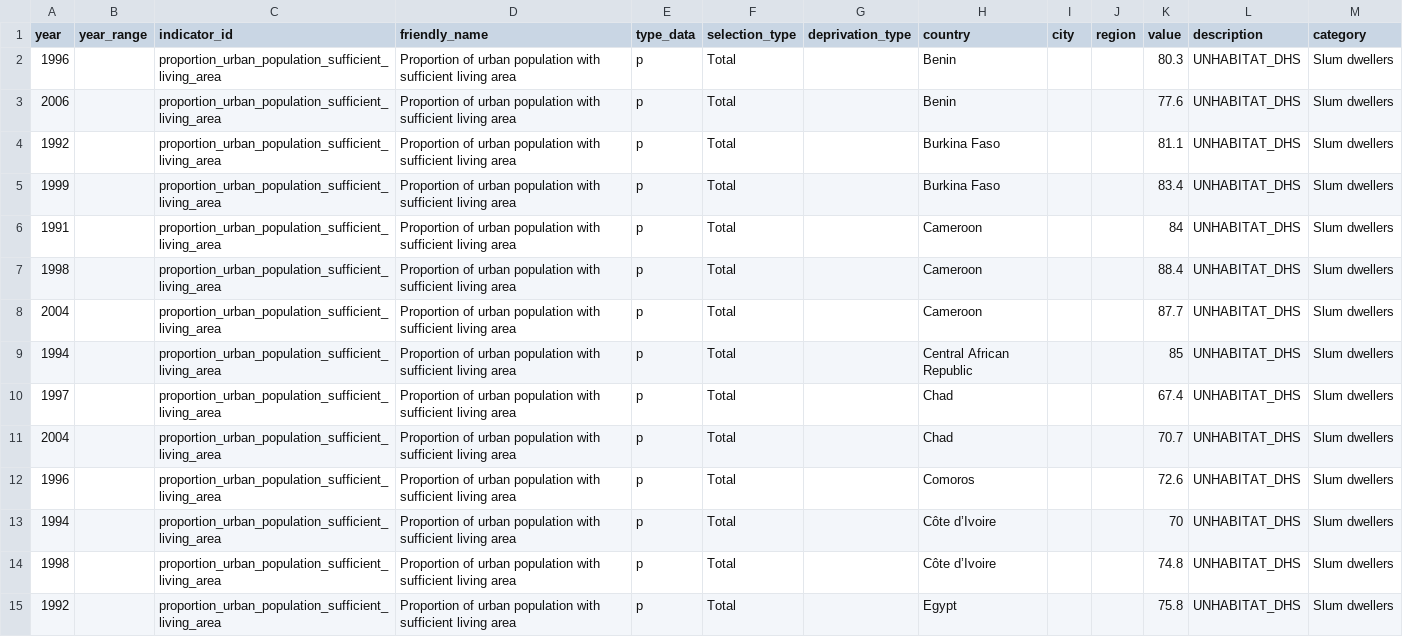
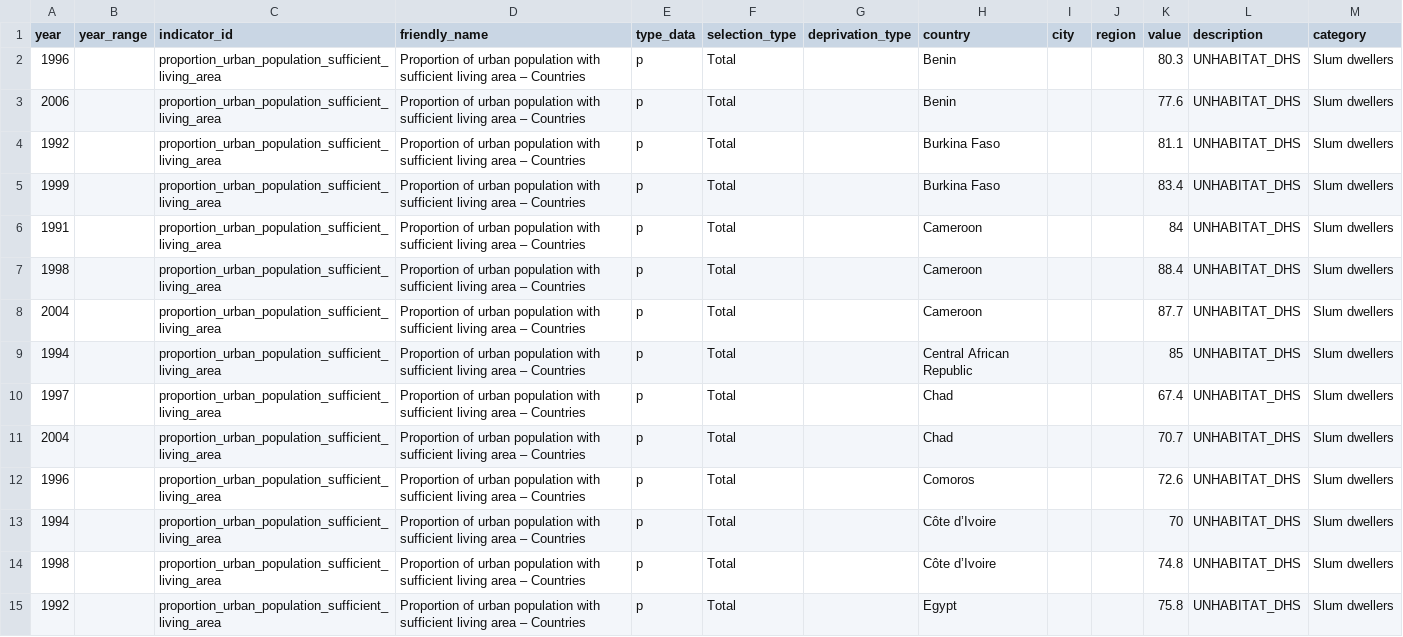
Before and after one commit to zimmerman-team/IATI.cloud, a CSV file: OIPA/indicator/indicator_data_unhabitat_numbers/proportion_urban_population_sufficient_living_area_countries_GUO.csv, drawn as a sheet; only a part is shown; the diff covers the shown part only.

Commit message:
fix indicator names, fix flaws in json data backups, fix csv for activity-list

```diff
--- a/OIPA/indicator/indicator_data_unhabitat_numbers/proportion_urban_population_sufficient_living_area_countries_GUO.csv
+++ b/OIPA/indicator/indicator_data_unhabitat_numbers/proportion_urban_population_sufficient_living_area_countries_GUO.csv
@@ -2,14 +2,14 @@ year;year_range;indicator_id;friendly_name;type_data;selection_type;deprivation_
-1996;;proportion_urban_population_sufficient_living_area;Proportion of urban population with sufficient living area;p;Total;;Benin;;;80.3;UNHABITAT_DHS;Slum dwellers
-2006;;proportion_urban_population_sufficient_living_area;Proportion of urban population with sufficient living area;p;Total;;Benin;;;77.6;UNHABITAT_DHS;Slum dwellers
-1992;;proportion_urban_population_sufficient_living_area;Proportion of urban population with sufficient living area;p;Total;;Burkina Faso;;;81.1;UNHABITAT_DHS;Slum dwellers
-1999;;proportion_urban_population_sufficient_living_area;Proportion of urban population with sufficient living area;p;Total;;Burkina Faso;;;83.4;UNHABITAT_DHS;Slum dwellers
-1991;;proportion_urban_population_sufficient_living_area;Proportion of urban population with sufficient living area;p;Total;;Cameroon;;;84;UNHABITAT_DHS;Slum dwellers
-1998;;proportion_urban_population_sufficient_living_area;Proportion of urban population with sufficient living area;p;Total;;Cameroon;;;88.4;UNHABITAT_DHS;Slum dwellers
-2004;;proportion_urban_population_sufficient_living_area;Proportion of urban population with sufficient living area;p;Total;;Cameroon;;;87.7;UNHABITAT_DHS;Slum dwellers
-1994;;proportion_urban_population_sufficient_living_area;Proportion of urban population with sufficient living area;p;Total;;Central African Republic;;;85;UNHABITAT_DHS;Slum dwellers
-1997;;proportion_urban_population_sufficient_living_area;Proportion of urban population with sufficient living area;p;Total;;Chad;;;67.4;UNHABITAT_DHS;Slum dwellers
-2004;;proportion_urban_population_sufficient_living_area;Proportion of urban population with sufficient living area;p;Total;;Chad;;;70.7;UNHABITAT_DHS;Slum dwellers
-1996;;proportion_urban_population_sufficient_living_area;Proportion of urban population with sufficient living area;p;Total;;Comoros;;;72.6;UNHABITAT_DHS;Slum dwellers
-1994;;proportion_urban_population_sufficient_living_area;Proportion of urban population with sufficient living area;p;Total;;Côte d’Ivoire;;;70;UNHABITAT_DHS;Slum dwellers
-1998;;proportion_urban_population_sufficient_living_area;Proportion of urban population with sufficient living area;p;Total;;Côte d’Ivoire;;;74.8;UNHABITAT_DHS;Slum dwellers
-1992;;proportion_urban_population_sufficient_living_area;Proportion of urban population with sufficient living area;p;Total;;Egypt;;;75.8;UNHABITAT_DHS;Slum dwellers
+1996;;"proportion_urban_population_sufficient_living_area";"Proportion of urban population with sufficient living area – Countries";"p";"Total";;"Benin";;;"80.3";"UNHABITAT_DHS";"Slum dwellers"
+2006;;"proportion_urban_population_sufficient_living_area";"Proportion of urban population with sufficient living area – Countries";"p";"Total";;"Benin";;;"77.6";"UNHABITAT_DHS";"Slum dwellers"
+1992;;"proportion_urban_population_sufficient_living_area";"Proportion of urban population with sufficient living area – Countries";"p";"Total";;"Burkina Faso";;;"81.1";"UNHABITAT_DHS";"Slum dwellers"
+1999;;"proportion_urban_population_sufficient_living_area";"Proportion of urban population with sufficient living area – Countries";"p";"Total";;"Burkina Faso";;;"83.4";"UNHABITAT_DHS";"Slum dwellers"
+1991;;"proportion_urban_population_sufficient_living_area";"Proportion of urban population with sufficient living area – Countries";"p";"Total";;"Cameroon";;;84;"UNHABITAT_DHS";"Slum dwellers"
+1998;;"proportion_urban_population_sufficient_living_area";"Proportion of urban population with sufficient living area – Countries";"p";"Total";;"Cameroon";;;"88.4";"UNHABITAT_DHS";"Slum dwellers"
+2004;;"proportion_urban_population_sufficient_living_area";"Proportion of urban population with sufficient living area – Countries";"p";"Total";;"Cameroon";;;"87.7";"UNHABITAT_DHS";"Slum dwellers"
+1994;;"proportion_urban_population_sufficient_living_area";"Proportion of urban population with sufficient living area – Countries";"p";"Total";;"Central African Republic";;;85;"UNHABITAT_DHS";"Slum dwellers"
+1997;;"proportion_urban_population_sufficient_living_area";"Proportion of urban population with sufficient living area – Countries";"p";"Total";;"Chad";;;"67.4";"UNHABITAT_DHS";"Slum dwellers"
+2004;;"proportion_urban_population_sufficient_living_area";"Proportion of urban population with sufficient living area – Countries";"p";"Total";;"Chad";;;"70.7";"UNHABITAT_DHS";"Slum dwellers"
+1996;;"proportion_urban_population_sufficient_living_area";"Proportion of urban population with sufficient living area – Countries";"p";"Total";;"Comoros";;;"72.6";"UNHABITAT_DHS";"Slum dwellers"
+1994;;"proportion_urban_population_sufficient_living_area";"Proportion of urban population with sufficient living area – Countries";"p";"Total";;"Côte d’Ivoire";;;70;"UNHABITAT_DHS";"Slum dwellers"
+1998;;"proportion_urban_population_sufficient_living_area";"Proportion of urban population with sufficient living area – Countries";"p";"Total";;"Côte d’Ivoire";;;"74.8";"UNHABITAT_DHS";"Slum dwellers"
+1992;;"proportion_urban_population_sufficient_living_area";"Proportion of urban population with sufficient living area – Countries";"p";"Total";;"Egypt";;;"75.8";"UNHABITAT_DHS";"Slum dwellers"
```
Also changed, not shown: 104 edited cells elsewhere in this file, OIPA/indicator/indicator_data_unhabitat_numbers/literacy_rate_women_2_shelter_deprivation_GUO.csv, OIPA/indicator/indicator_data_unhabitat_numbers/net_enrolment_rate_1_shelter_deprivation_GUO.csv, 31 other files.
